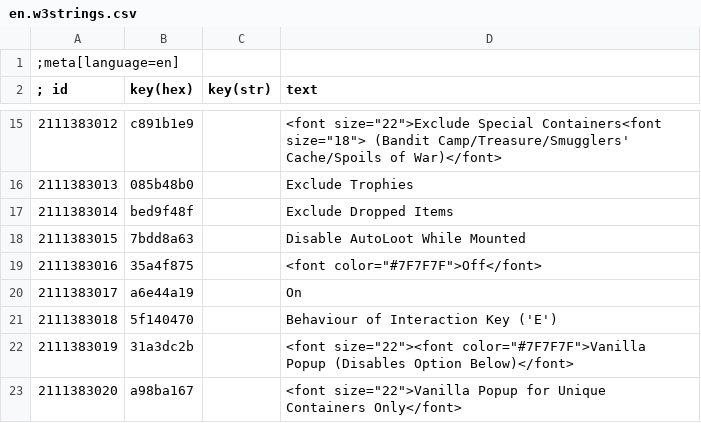
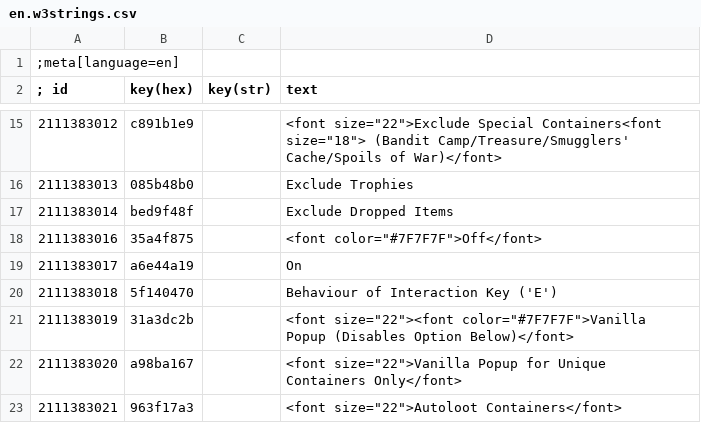
Before and after one commit to soumithtataikalva-boop/autolootsimpifiedproject, a CSV file: Autoloot Lite 1.03 AIO/en.w3strings.csv, drawn as a sheet; only a part is shown, gaps mark what is left out; the shorter side is filled out with more unchanged rows.

Commit message:
Remove mounted looting restriction from 1.03

```diff
--- a/Autoloot Lite 1.03 AIO/en.w3strings.csv
+++ b/Autoloot Lite 1.03 AIO/en.w3strings.csv
@@ -17,3 +17,2 @@
 2111383014|bed9f48f||Exclude Dropped Items
-2111383015|7bdd8a63||Disable AutoLoot While Mounted
 2111383016|35a4f875||<font color="#7F7F7F">Off</font>
```
Also changed, not shown: 3 other files.
